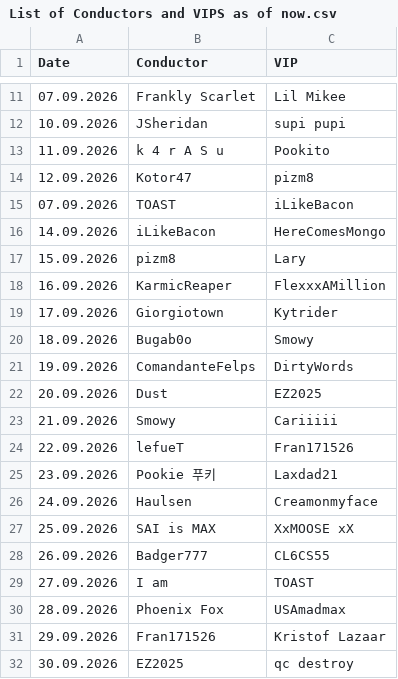
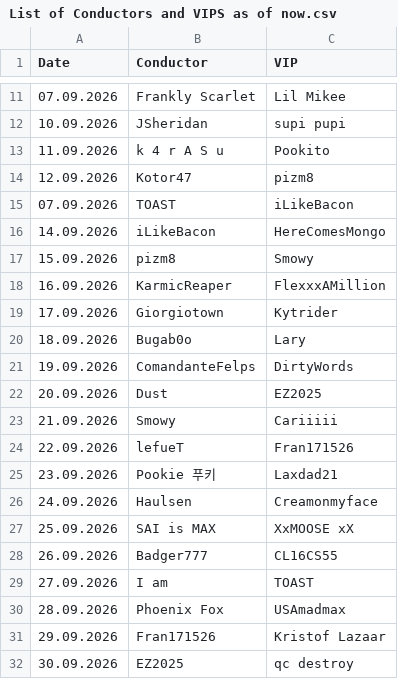
Before and after one commit to crisisleeping/Boot-n-Loot-Train-n-Lists, a CSV file: 001 Week 12.10-18.10/List of Conductors and VIPS as of now.csv, drawn as a sheet; only a part is shown, gaps mark what is left out.

Commit message:
Update List of Conductors and VIPS as of now.csv

```diff
--- a/001 Week 12.10-18.10/List of Conductors and VIPS as of now.csv
+++ b/001 Week 12.10-18.10/List of Conductors and VIPS as of now.csv
@@ -16,6 +16,6 @@
 14.09.2026,iLikeBacon,HereComesMongo
-15.09.2026,pizm8,Lary
+15.09.2026,pizm8,Smowy
 16.09.2026,KarmicReaper,FlexxxAMillion
 17.09.2026,Giorgiotown,Kytrider
-18.09.2026,Bugab0o,Smowy
+18.09.2026,Bugab0o,Lary
 19.09.2026,ComandanteFelps,DirtyWords
@@ -27,3 +27,3 @@
 25.09.2026,SAI is MAX,XxMOOSE xX
-26.09.2026,Badger777,CL6CS55
+26.09.2026,Badger777,CL16CS55
 27.09.2026,I am,TOAST
```
